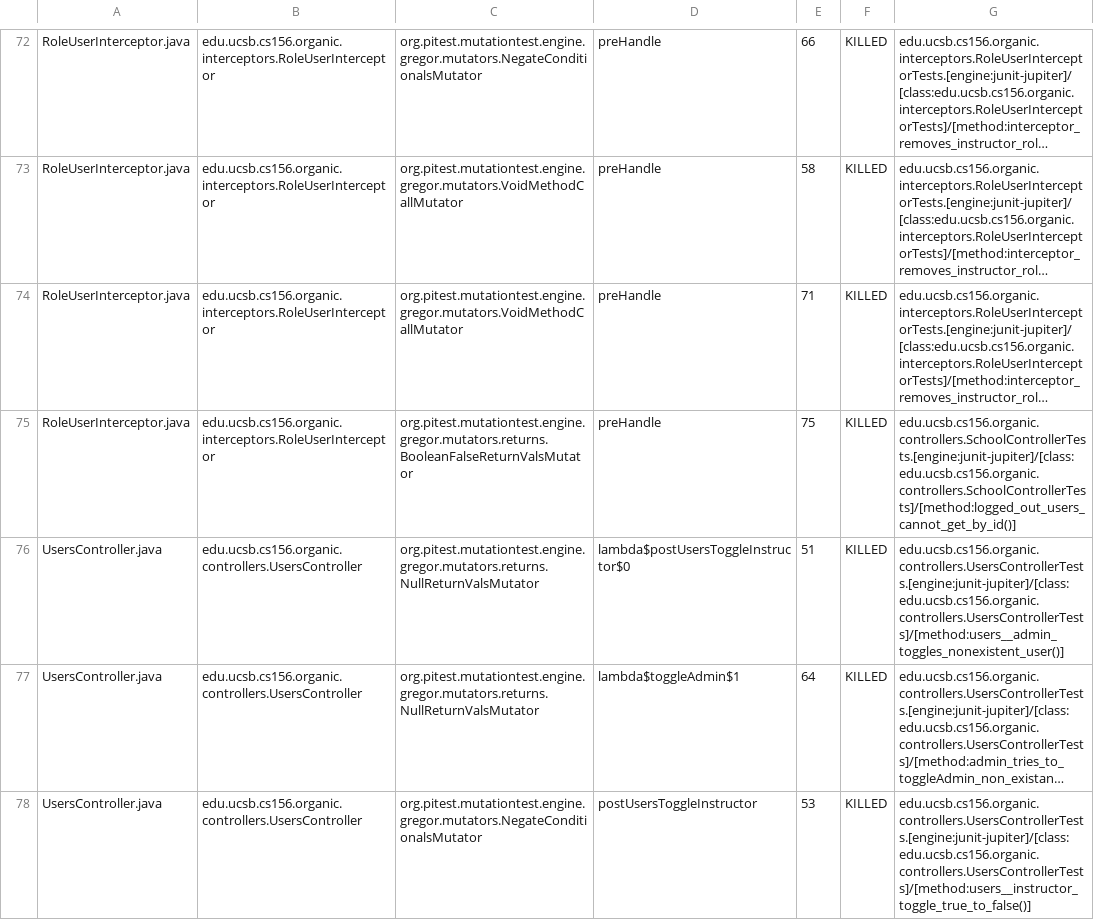
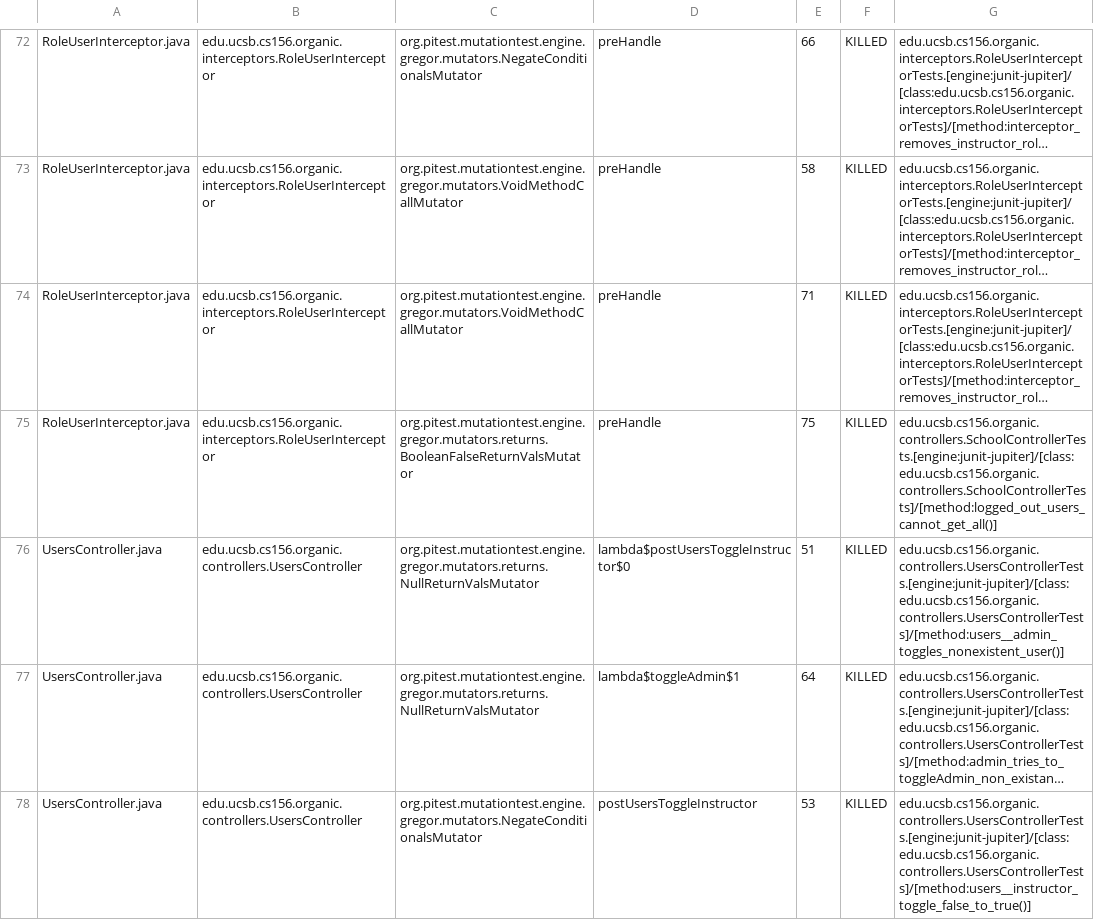
Before and after one commit to ucsb-cs156-s24/proj-organic-s24-5pm-1, a CSV file: prs/14/pitest/mutations.csv, drawn as a sheet; only a part is shown, gaps mark what is left out; long unchanged cells end in …; the diff covers the shown part only; the diff names each change by its address in the sheet, - before the commit and + after, or states it on an @@ line.

Commit message:
Deploying to gh-pages from @ ucsb-cs156-s24/proj-organic-s24-5pm-1@6675e7d58fda7c2d0c1ce727b3df77c79528952f 🚀

```diff
--- a/prs/14/pitest/mutations.csv
+++ b/prs/14/pitest/mutations.csv
-G75: edu.ucsb.cs156.organic.controllers.SchoolControllerTests.[engine:junit-jupiter]/[class:edu.ucsb.cs156.organic.controllers.SchoolControllerTests]/[method:logged_out_users_cannot_get_by_id()]
+G75: edu.ucsb.cs156.organic.controllers.SchoolControllerTests.[engine:junit-jupiter]/[class:edu.ucsb.cs156.organic.controllers.SchoolControllerTests]/[method:logged_out_users_cannot_get_all()]
-G78: edu.ucsb.cs156.organic.controllers.UsersControllerTests.[engine:junit-jupiter]/[class:edu.ucsb.cs156.organic.controllers.UsersControllerTests]/[method:users__instructor_toggle_true_to_false()]
+G78: edu.ucsb.cs156.organic.controllers.UsersControllerTests.[engine:junit-jupiter]/[class:edu.ucsb.cs156.organic.controllers.UsersControllerTests]/[method:users__instructor_toggle_false_to_true()]
```
Also changed, not shown: 23 edited cells elsewhere in this file, 17 other files.
